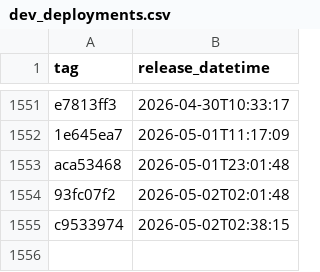
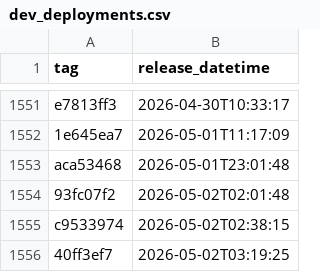
Before and after one commit to uk-gov-mirror/nhsdigital.eps-prescription-tracker-ui, a CSV file: _data/dev_deployments.csv, drawn as a sheet; only a part is shown, gaps mark what is left out.

```diff
--- a/_data/dev_deployments.csv
+++ b/_data/dev_deployments.csv
@@ -1555 +1555,2 @@ aca53468,2026-05-01T23:01:48
 c9533974,2026-05-02T02:38:15
+40ff3ef7,2026-05-02T03:19:25
```
Also changed, not shown: 1 other file.
